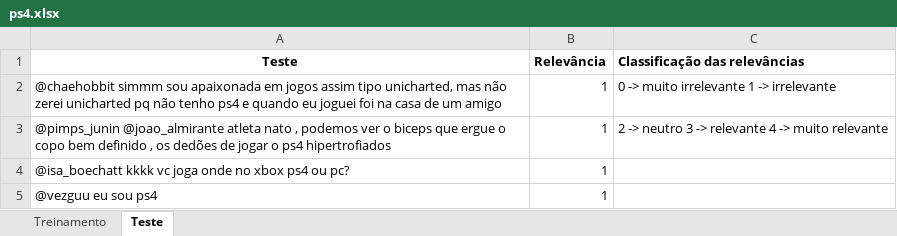
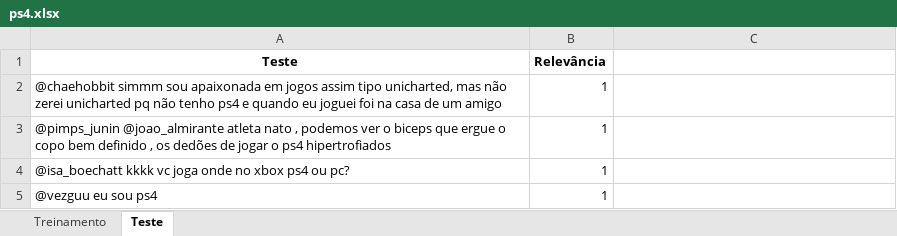
Before and after one commit to Lahiry/CDados_P1, an Excel workbook: Coletor Tweets/ps4.xlsx, sheet Teste, drawn as a sheet; only a part is shown; values as stored, in another font and other column widths than the file's, no borders; the diff names each change by its address in the sheet, - before the commit and + after, or states it on an @@ line.

```diff
--- a/Coletor Tweets/ps4.xlsx (sheet Teste)
+++ b/Coletor Tweets/ps4.xlsx (sheet Teste)
-C1: Classificação das relevâncias
+C1: (empty)
-C2: 0 -> muito irrelevante 1 -> irrelevante
+C2: (empty)
-C3: 2 -> neutro 3 -> relevante 4 -> muito relevante
+C3: (empty)
```
Also changed, not shown: sheet Treinamento, 1 other file.
